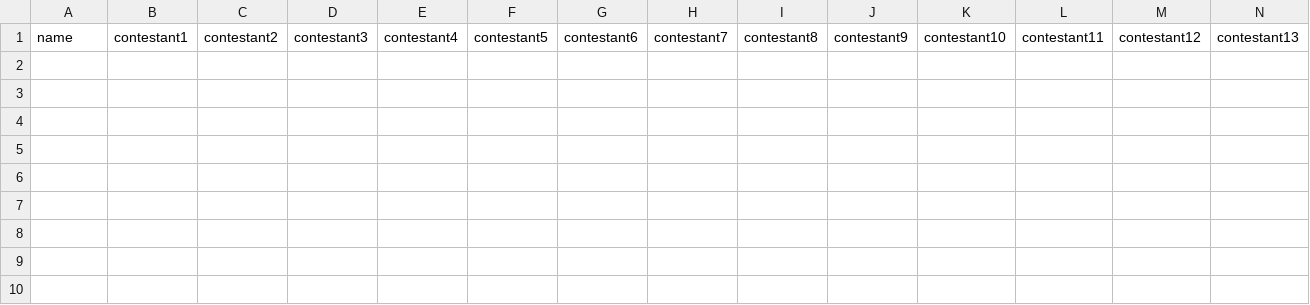
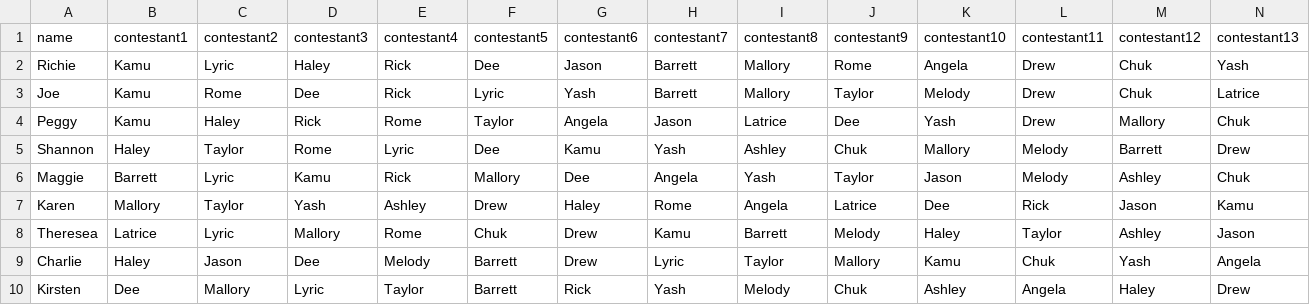
Before and after one commit to rclavey/big_brother, a CSV file: data/picks_bb28.csv, drawn as a sheet; only a part is shown; rows hold the shown columns only; the diff names each change by its address in the sheet, - before the commit and + after, or states it on an @@ line.

Commit message:
Updated some picks

```diff
--- a/data/picks_bb28.csv
+++ b/data/picks_bb28.csv
+row 2: Richie | Kamu | Lyric | Haley | Rick | Dee | Jason | Barrett | Mallory | Rome | Angela | Drew | Chuk | Yash
+row 3: Joe | Kamu | Rome | Dee | Rick | Lyric | Yash | Barrett | Mallory | Taylor | Melody | Drew | Chuk | Latrice
+row 4: Peggy | Kamu | Haley | Rick | Rome | Taylor | Angela | Jason | Latrice | Dee | Yash | Drew | Mallory | Chuk
+row 5: Shannon | Haley | Taylor | Rome | Lyric | Dee | Kamu | Yash | Ashley | Chuk | Mallory | Melody | Barrett | Drew
+row 6: Maggie | Barrett | Lyric | Kamu | Rick | Mallory | Dee | Angela | Yash | Taylor | Jason | Melody | Ashley | Chuk
+row 7: Karen | Mallory | Taylor | Yash | Ashley | Drew | Haley | Rome | Angela | Latrice | Dee | Rick | Jason | Kamu
+row 8: Theresea | Latrice | Lyric | Mallory | Rome | Chuk | Drew | Kamu | Barrett | Melody | Haley | Taylor | Ashley | Jason
+row 9: Charlie | Haley | Jason | Dee | Melody | Barrett | Drew | Lyric | Taylor | Mallory | Kamu | Chuk | Yash | Angela
+row 10: Kirsten | Dee | Mallory | Lyric | Taylor | Barrett | Rick | Yash | Melody | Chuk | Ashley | Angela | Haley | Drew
```
